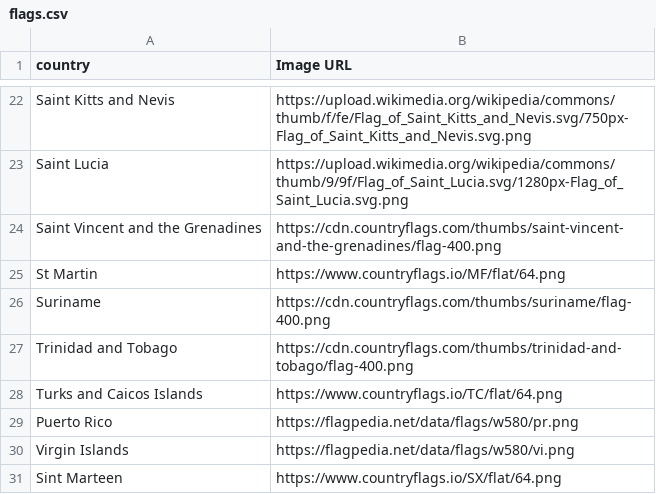
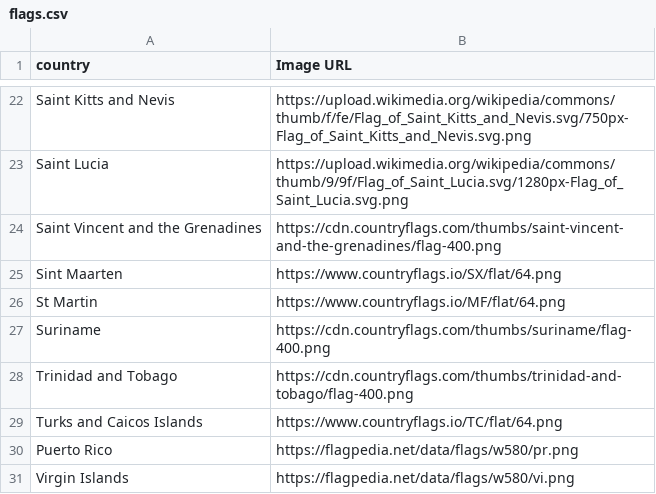
Before and after one commit to rajeevratan84/covid, a CSV file: flags.csv, drawn as a sheet; only a part is shown, gaps mark what is left out.

Commit message:
Add files via upload
fixed spelling error

```diff
--- a/flags.csv
+++ b/flags.csv
@@ -24,2 +24,3 @@ Saint Lucia,https://upload.wikimedia.org/wikipedia/commons/thumb/9/9f/Flag_of_Sa
 Saint Vincent and the Grenadines,https://cdn.countryflags.com/thumbs/saint-vincent-and-the-grenadines/flag-400.png
+Sint Maarten,https://www.countryflags.io/SX/flat/64.png
 St Martin,https://www.countryflags.io/MF/flat/64.png
@@ -30,2 +31 @@ Puerto Rico,https://flagpedia.net/data/flags/w580/pr.png
 Virgin Islands,https://flagpedia.net/data/flags/w580/vi.png
-Sint Marteen,https://www.countryflags.io/SX/flat/64.png
```
